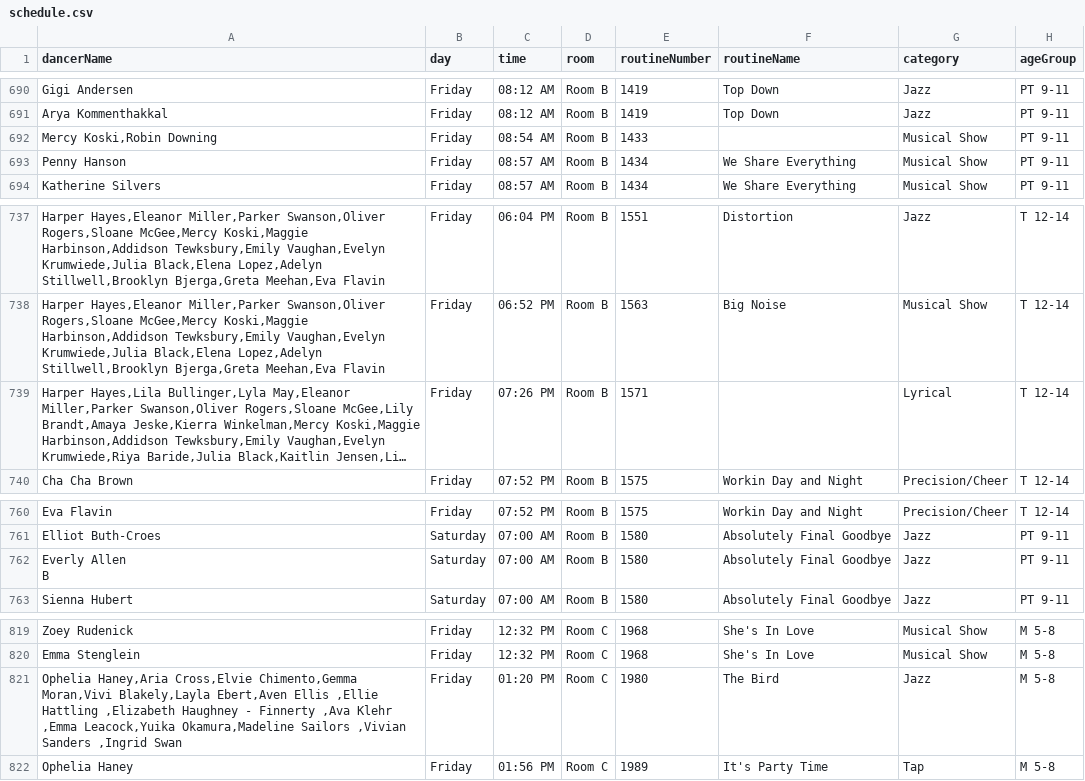
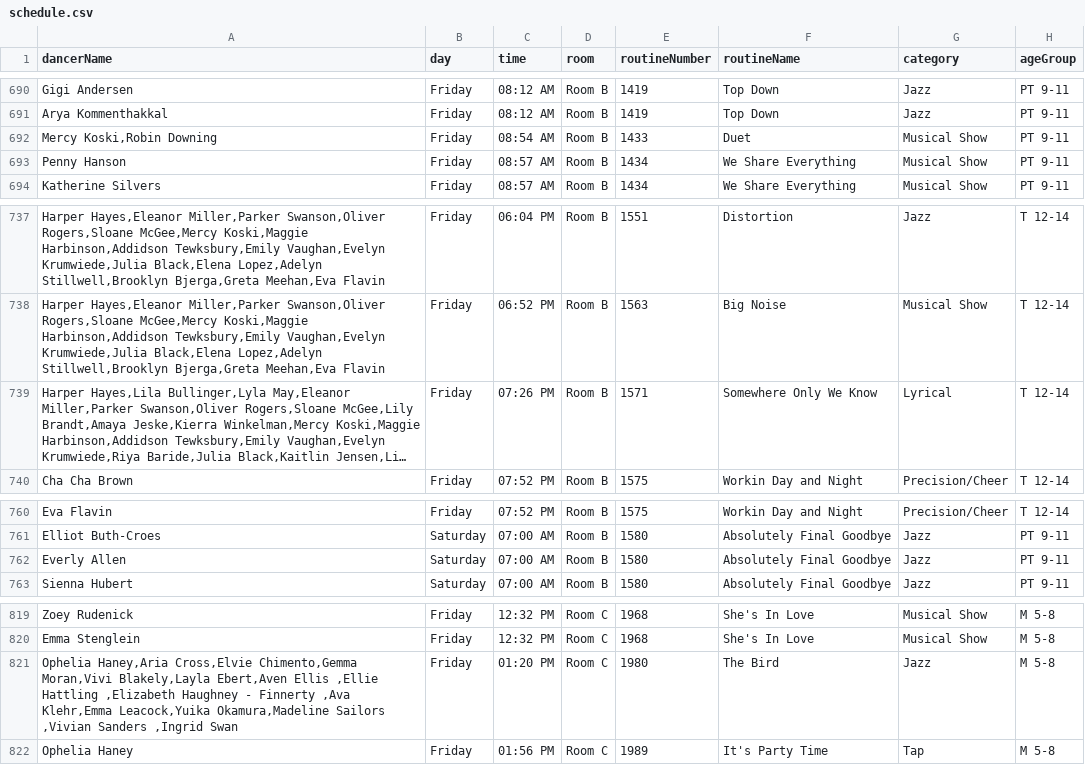
Before and after one commit to shelbyhellfire/whendoesmykiddance, a CSV file: public/schedule.csv, drawn as a sheet; only a part is shown, gaps mark what is left out; long unchanged cells end in …; ↵ is a line break in a cell; the diff covers the shown part only; the diff names each change by its address in the sheet, - before the commit and + after, or states it on an @@ line.

```diff
--- a/public/schedule.csv
+++ b/public/schedule.csv
-F692 (routineName): (empty)
+F692 (routineName): Duet
-F739 (routineName): (empty)
+F739 (routineName): Somewhere Only We Know
-A762 (dancerName): Everly Allen ↵ B
+A762 (dancerName): Everly Allen
-A821 (dancerName): …Finnerty ,Ava Klehr ↵ ,Emma Leacock,Yuika Okamura,Madeline…
+A821 (dancerName): …Finnerty ,Ava Klehr,Emma Leacock,Yuika Okamura,Madeline…
```
Also changed, not shown: 13 edited cells elsewhere in this file, public/awards-clean.csv, 15 other files.
